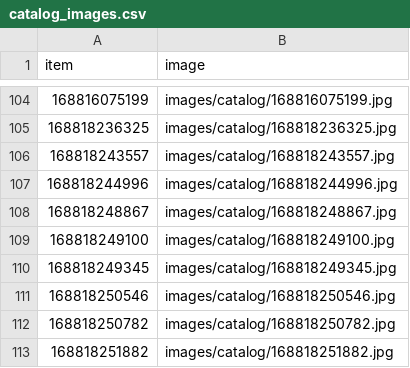
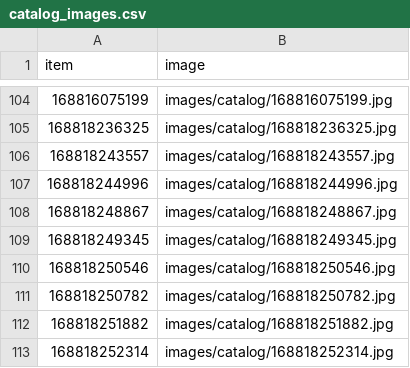
Before and after one commit to StampedeStamps/stampedestamps-store, a CSV file: data/catalog_images.csv, drawn as a sheet; only a part is shown, gaps mark what is left out; the shorter side is filled out with more unchanged rows; the diff names each change by its address in the sheet, - before the commit and + after, or states it on an @@ line.

```diff
--- a/data/catalog_images.csv
+++ b/data/catalog_images.csv
-row 109: 168818249100 | images/catalog/168818249100.jpg
```
Also changed, not shown: data/issue_titles.csv, data/listings.csv, 15 other files.
